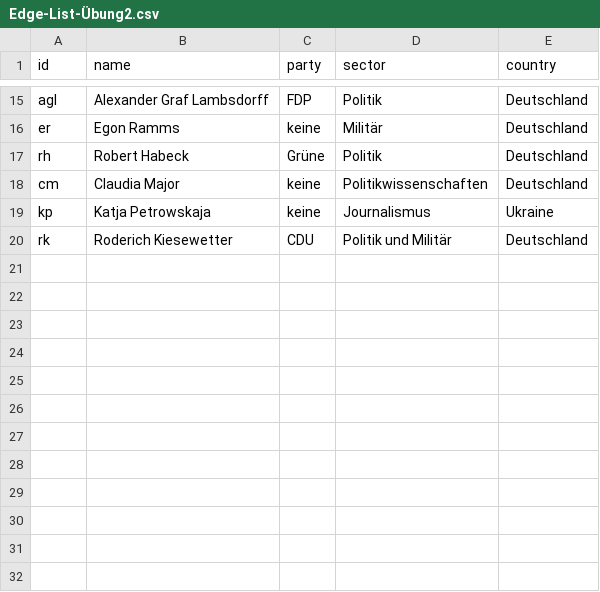
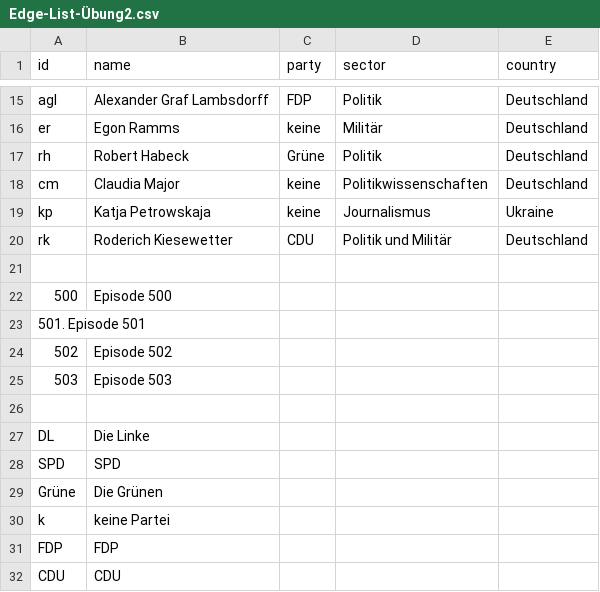
Before and after one commit to pk09615/-bung-Testat, a CSV file: Edge-List-Übung2.csv, drawn as a sheet; only a part is shown, gaps mark what is left out.

Commit message:
Update Edge-List-Übung2.csv

```diff
--- a/Edge-List-Übung2.csv
+++ b/Edge-List-Übung2.csv
@@ -20 +20,13 @@ kp, Katja Petrowskaja, keine, Journalismus, Ukraine
 rk, Roderich Kiesewetter, CDU, Politik und Militär, Deutschland
+
+500, Episode 500
+501. Episode 501
+502, Episode 502
+503, Episode 503
+
+DL, Die Linke
+SPD, SPD
+Grüne, Die Grünen
+k, keine Partei
+FDP, FDP
+CDU, CDU
```
